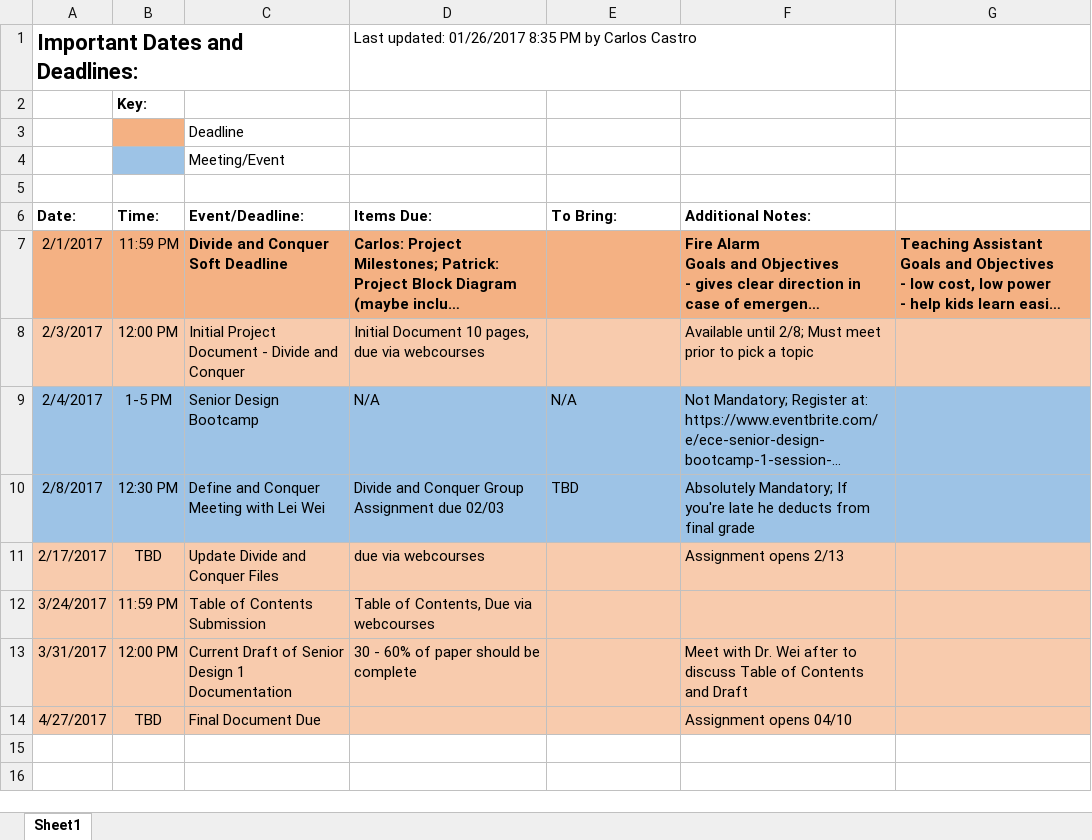
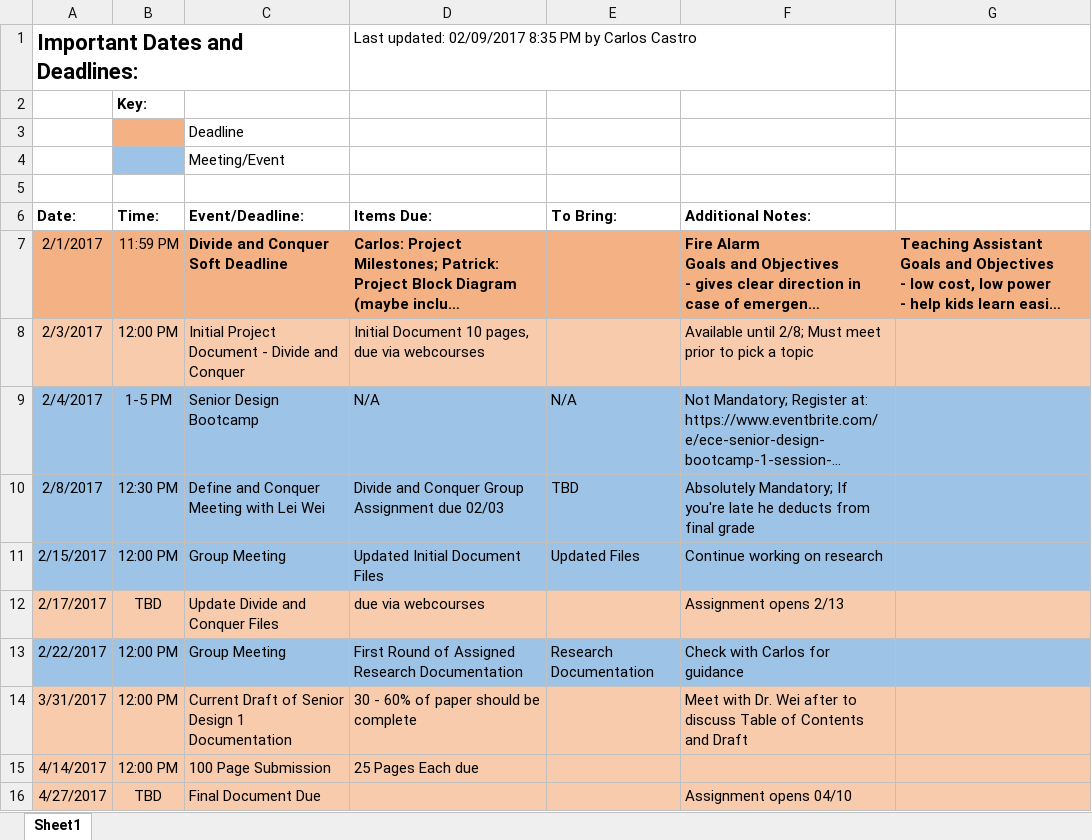
Before and after one commit to heatknight3/Spring17-SeniorDesign, an Excel workbook: Important Dates & Deadlines.xlsx, sheet Sheet1, drawn as a sheet; long unchanged cells end in …; values as stored, in another font and other column widths than the file's, no borders; removed rows and columns are numbered as before the commit, all else as after; the diff names each change by its address in the sheet, - before the commit and + after, or states it on an @@ line.

```diff
--- a/Important Dates & Deadlines.xlsx (sheet Sheet1)
+++ b/Important Dates & Deadlines.xlsx (sheet Sheet1)
-D1 (Items Due:): Last updated: 01/26/2017 8:35 PM…
+D1 (Items Due:): Last updated: 02/09/2017 8:35 PM…
+row 11: 2/15/2017 | 12:00 PM | Group Meeting | Updated Initial Document Files | Updated Files | Continue working on research
-row 12: 3/24/2017 | 11:59 PM | Table of Contents Submission | Table of Contents, Due via webcourses
+row 13: 2/22/2017 | 12:00 PM | Group Meeting | First Round of Assigned Research Documentation | Research Documentation | Check with Carlos for guidance
+row 15: 4/14/2017 | 12:00 PM | 100 Page Submission | 25 Pages Each due
```
Also changed, not shown: SD1 Meeting Log.xlsx.
